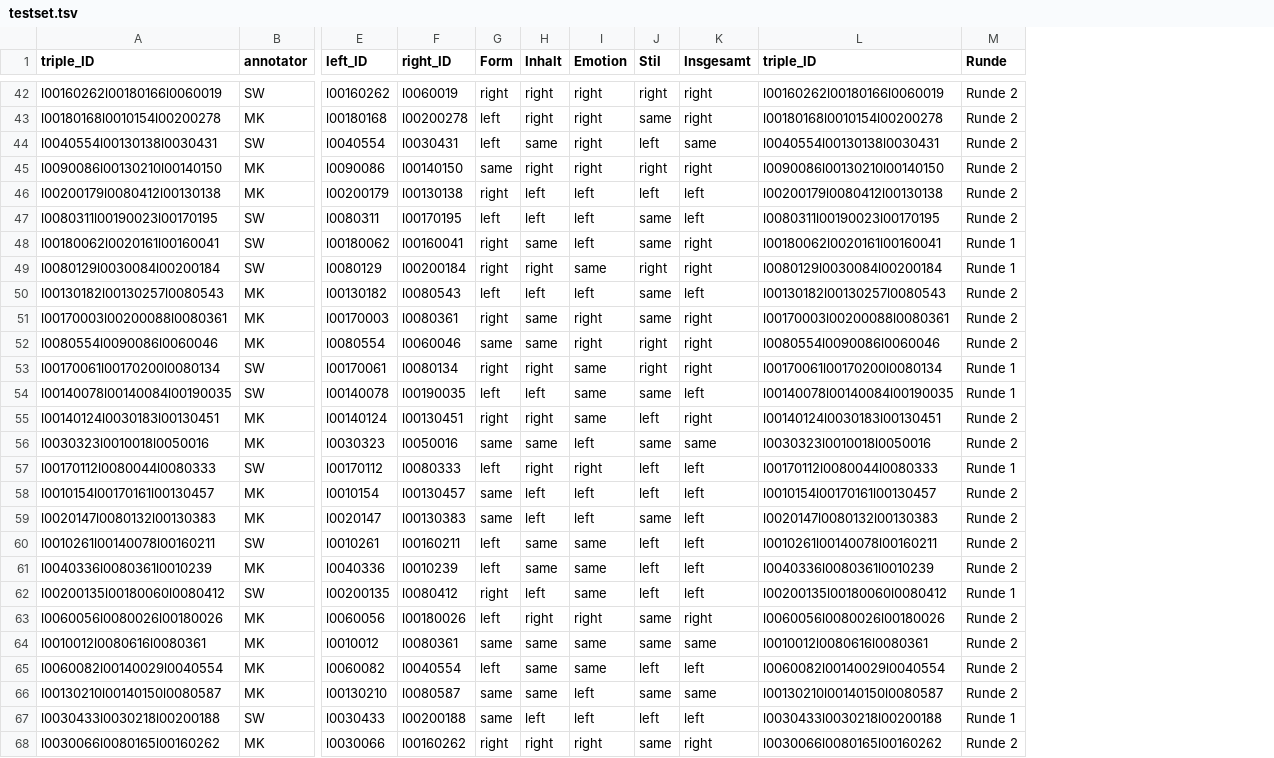
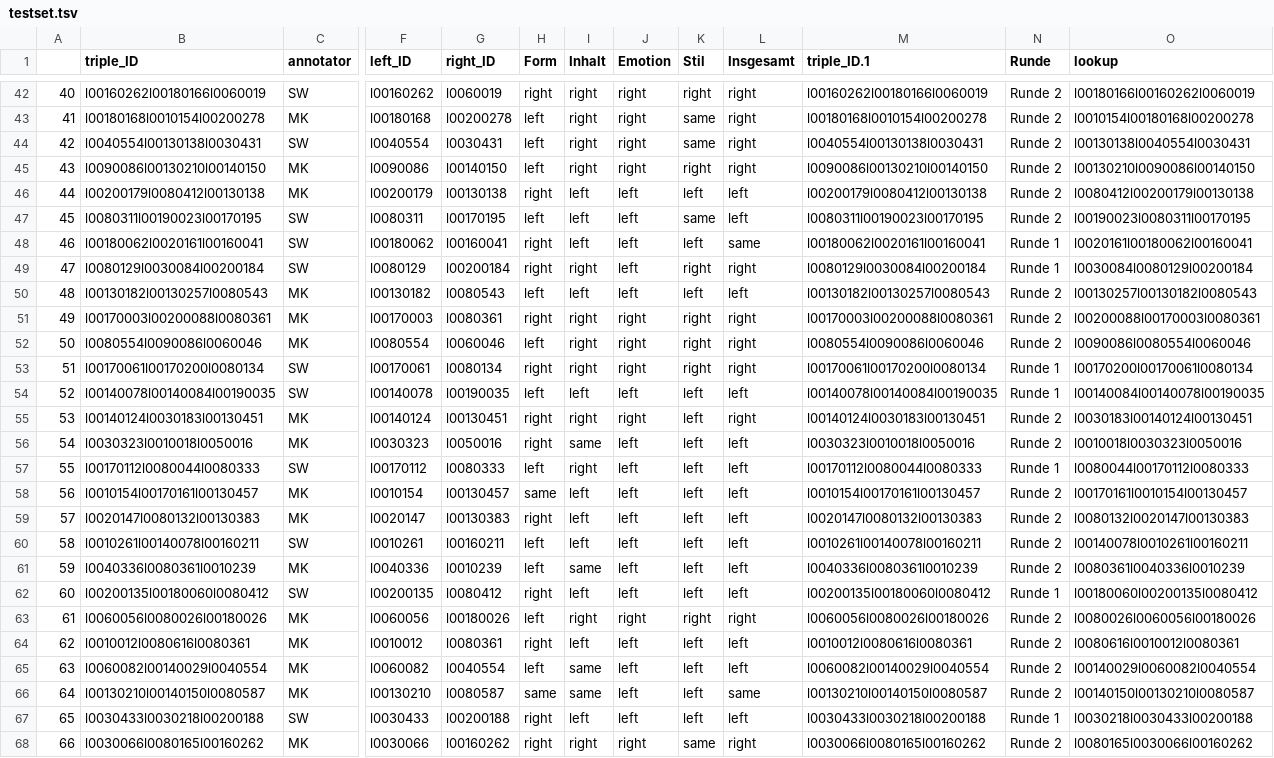
Before and after one commit to LeKonArD/DH25_LLM_poemsim, a TSV file: testset.tsv, drawn as a sheet; only a part is shown, gaps mark what is left out; addresses are those after the commit; the diff covers the shown part only; the diff names each change by its address in the sheet, - before the commit and + after, or states it on an @@ line.

```diff
--- a/testset.tsv
+++ b/testset.tsv
+column A, rows 42-68: 40 | 41 | 42 | 43 | 44 | 45 | 46 | 47 | 48 | 49 | 50 | 51 | 52 | 53 | 54 | 55 | 56 | 57 | 58 | 59 | 60 | 61 | 62 | 63 | 64 | 65 | 66
+column O (lookup), rows 42-68: l00180166l00160262l0060019 | l0010154l00180168l00200278 | l00130138l0040554l0030431 | l00130210l0090086l00140150 | l0080412l00200179l00130138 | l00190023l0080311l00170195 | l0020161l00180062l00160041 | l0030084l0080129l00200184 | l00130257l00130182l0080543 | l00200088l00170003l0080361 | l0090086l0080554l0060046 | l00170200l00170061l0080134 | l00140084l00140078l00190035 | l0030183l00140124l00130451 | l0010018l0030323l0050016 | l0080044l00170112l0080333 | l00170161l0010154l00130457 | l0080132l0020147l00130383 | l00140078l0010261l00160211 | l0080361l0040336l0010239 | l00180060l00200135l0080412 | l0080026l0060056l00180026 | l0080616l0010012l0080361 | l00140029l0060082l0040554 | l00140150l00130210l0080587 | l0030218l0030433l00200188 | l0080165l0030066l00160262
-M1: triple_ID
+M1: triple_ID.1
-I44 (Inhalt): same
+I44 (Inhalt): right
-K44 (Stil): left
+K44 (Stil): same
-L44 (Insgesamt): same
+L44 (Insgesamt): right
-H45 (Form): same
+H45 (Form): left
-I48 (Inhalt): same
+I48 (Inhalt): left
-K48 (Stil): same
+K48 (Stil): left
-L48 (Insgesamt): right
+L48 (Insgesamt): same
-J49 (Emotion): same
+J49 (Emotion): left
-K50 (Stil): same
+K50 (Stil): left
-I51:I52 (Inhalt): same
+I51:I52 (Inhalt): right
-K51 (Stil): same
+K51 (Stil): right
-H52 (Form): same
+H52 (Form): left
-J53 (Emotion): same
+J53 (Emotion): right
-J54 (Emotion): same
+J54 (Emotion): left
-K54 (Stil): same
+K54 (Stil): left
-J55 (Emotion): same
+J55 (Emotion): right
-H56 (Form): same
+H56 (Form): right
-K56 (Stil): same
+K56 (Stil): left
-L56 (Insgesamt): same
+L56 (Insgesamt): left
-J57 (Emotion): right
+J57 (Emotion): left
-H59 (Form): same
+H59 (Form): right
-K59 (Stil): same
+K59 (Stil): left
-I60 (Inhalt): same
+I60 (Inhalt): left
-J60:J62 (Emotion): same
+J60:J62 (Emotion): left
-K63 (Stil): same
+K63 (Stil): right
-H64 (Form): same
+H64 (Form): right
-I64 (Inhalt): same
+I64 (Inhalt): left
-J64:J65 (Emotion): same
+J64:J65 (Emotion): left
-K64 (Stil): same
+K64 (Stil): left
-L64 (Insgesamt): same
+L64 (Insgesamt): left
-K66 (Stil): same
+K66 (Stil): left
-H67 (Form): same
+H67 (Form): right
```
Also changed, not shown: 108 edited cells elsewhere in this file.
